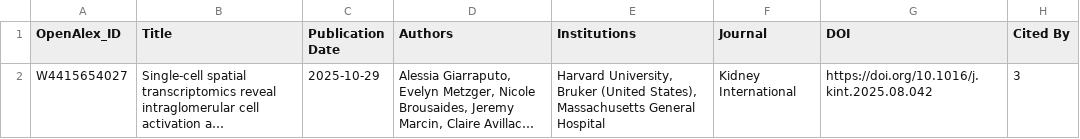
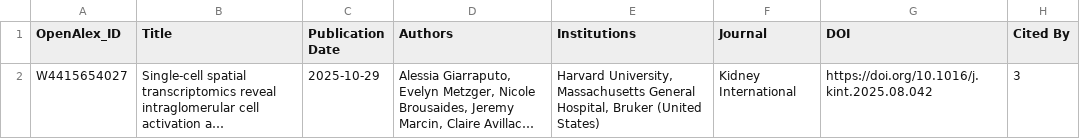
Before and after one commit to Nanostring-Biostats/ScratchSpaceDatasets, a TSV file: browser_bytes/publication_tracker/spatial_publications.tsv, drawn as a sheet; only a part is shown; long unchanged cells end in …; the diff names each change by its address in the sheet, - before the commit and + after, or states it on an @@ line.

```diff
--- a/browser_bytes/publication_tracker/spatial_publications.tsv
+++ b/browser_bytes/publication_tracker/spatial_publications.tsv
-E2 (Institutions): Harvard University, Bruker (United States), Massachusetts General Hospital
+E2 (Institutions): Harvard University, Massachusetts General Hospital, Bruker (United States)
```
Also changed, not shown: 1 other file.
